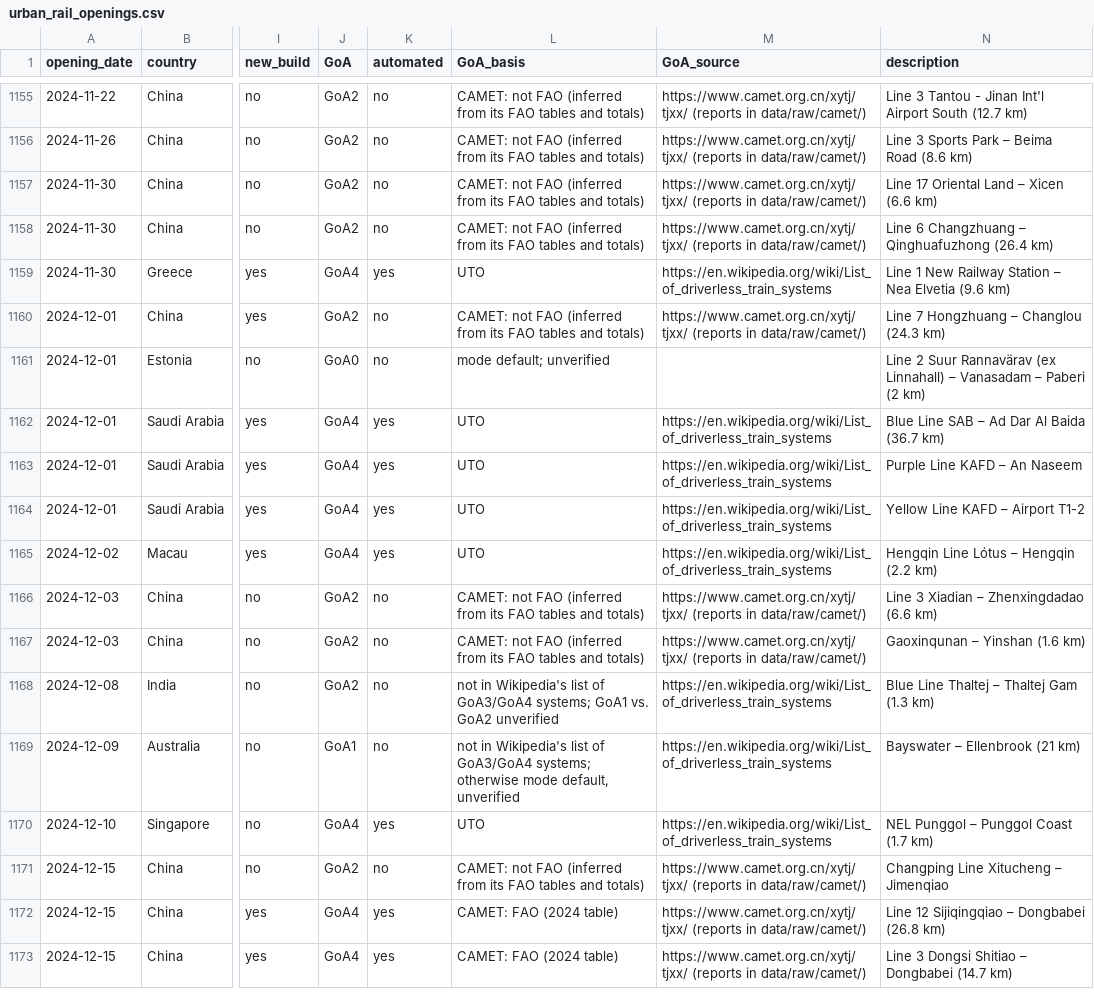
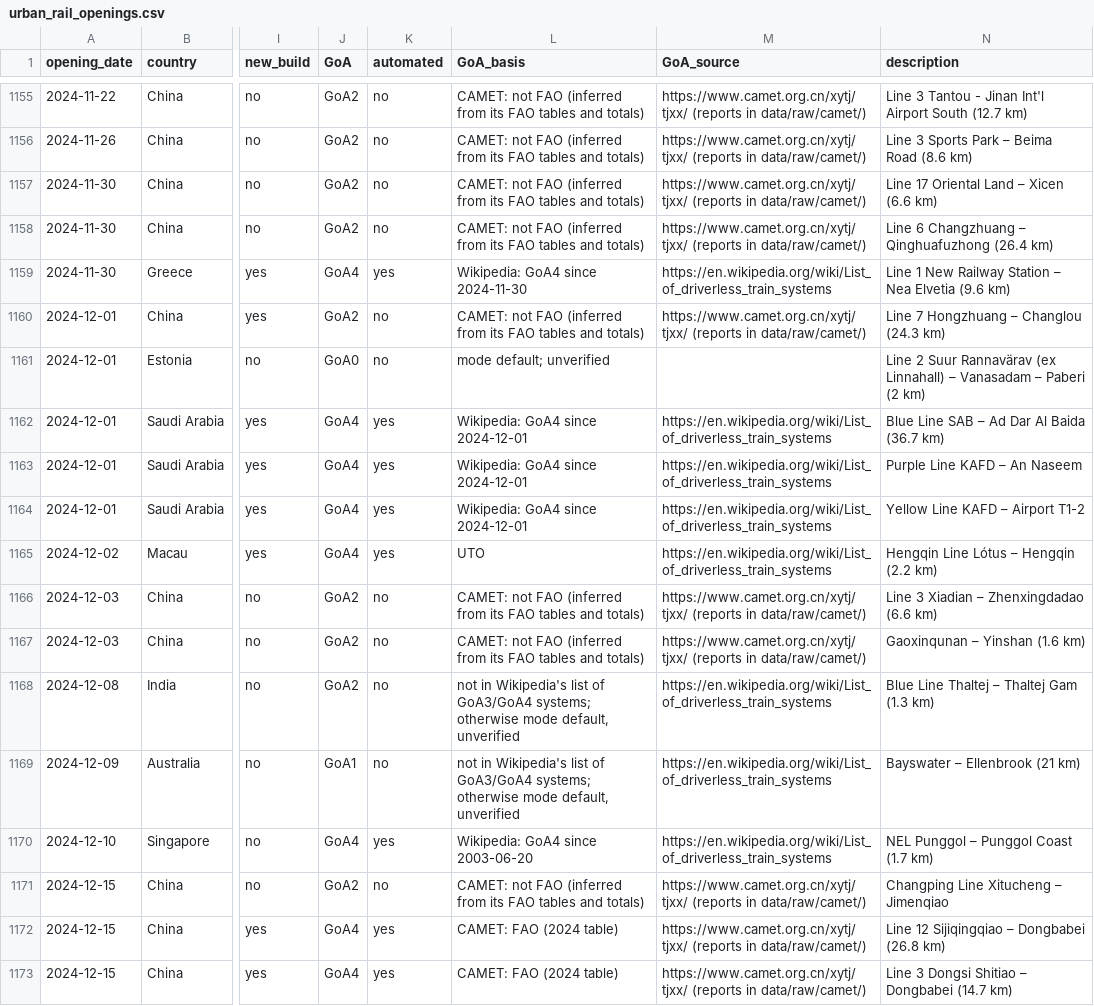
Before and after one commit to effective-transit-alliance/automated-metro-data, a CSV file: data/urban_rail_openings.csv, drawn as a sheet; only a part is shown, gaps mark what is left out; the diff covers the shown part only; the diff names each change by its address in the sheet, - before the commit and + after, or states it on an @@ line.

```diff
--- a/data/urban_rail_openings.csv
+++ b/data/urban_rail_openings.csv
-L1159 (GoA_basis): UTO
+L1159 (GoA_basis): Wikipedia: GoA4 since 2024-11-30
-L1162:L1164 (GoA_basis): UTO
+L1162:L1164 (GoA_basis): Wikipedia: GoA4 since 2024-12-01
-L1168 (GoA_basis): …GoA3/GoA4 systems; GoA1 vs. GoA2 unverified
+L1168 (GoA_basis): …GoA3/GoA4 systems; otherwise mode default, unverified
-L1170 (GoA_basis): UTO
+L1170 (GoA_basis): Wikipedia: GoA4 since 2003-06-20
```
Also changed, not shown: 174 edited cells elsewhere in this file, data/curation/wikipedia_lines.csv, data/metro_like_openings.csv, 2 other files.
